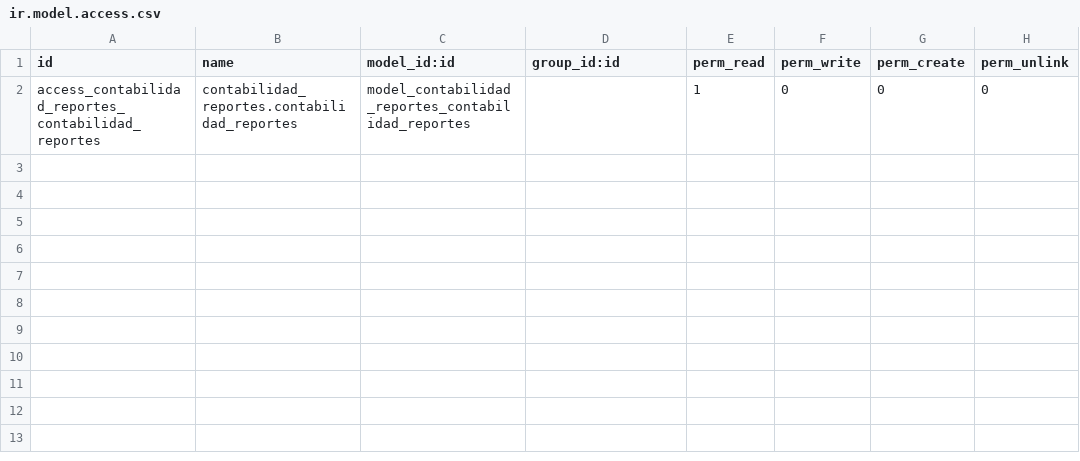
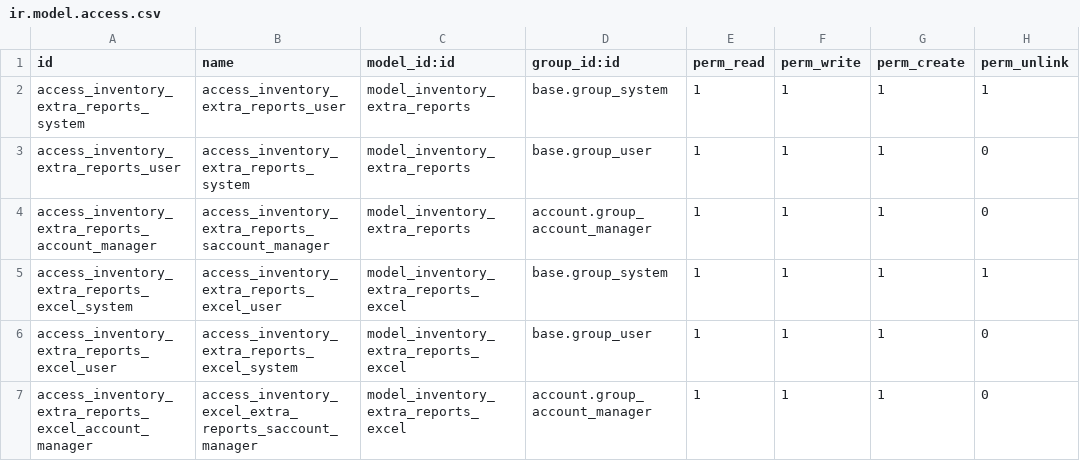
Before and after one commit to marcobustamanteab/odoo-pos, a CSV file: src/custom-addons/inventory_extra_reports/security/ir.model.access.csv, drawn as a sheet; removed rows and columns are numbered as before the commit, all else as after; the diff names each change by its address in the sheet, - before the commit and + after, or states it on an @@ line.

Commit message:
reporte cuadratura inventario

```diff
--- a/src/custom-addons/inventory_extra_reports/security/ir.model.access.csv
+++ b/src/custom-addons/inventory_extra_reports/security/ir.model.access.csv
-row 2: access_contabilidad_reportes_contabilidad_reportes | contabilidad_reportes.contabilidad_reportes | model_contabilidad_reportes_contabilidad_reportes |  | 1 | 0 | 0 | 0
+row 2: access_inventory_extra_reports_system | access_inventory_extra_reports_user | model_inventory_extra_reports | base.group_system | 1 | 1 | 1 | 1
+row 3: access_inventory_extra_reports_user | access_inventory_extra_reports_system | model_inventory_extra_reports | base.group_user | 1 | 1 | 1 | 0
+row 4: access_inventory_extra_reports_account_manager | access_inventory_extra_reports_saccount_manager | model_inventory_extra_reports | account.group_account_manager | 1 | 1 | 1 | 0
+row 5: access_inventory_extra_reports_excel_system | access_inventory_extra_reports_excel_user | model_inventory_extra_reports_excel | base.group_system | 1 | 1 | 1 | 1
+row 6: access_inventory_extra_reports_excel_user | access_inventory_extra_reports_excel_system | model_inventory_extra_reports_excel | base.group_user | 1 | 1 | 1 | 0
+row 7: access_inventory_extra_reports_excel_account_manager | access_inventory_excel_extra_reports_saccount_manager | model_inventory_extra_reports_excel | account.group_account_manager | 1 | 1 | 1 | 0
```
Also changed, not shown: 7 other files.
